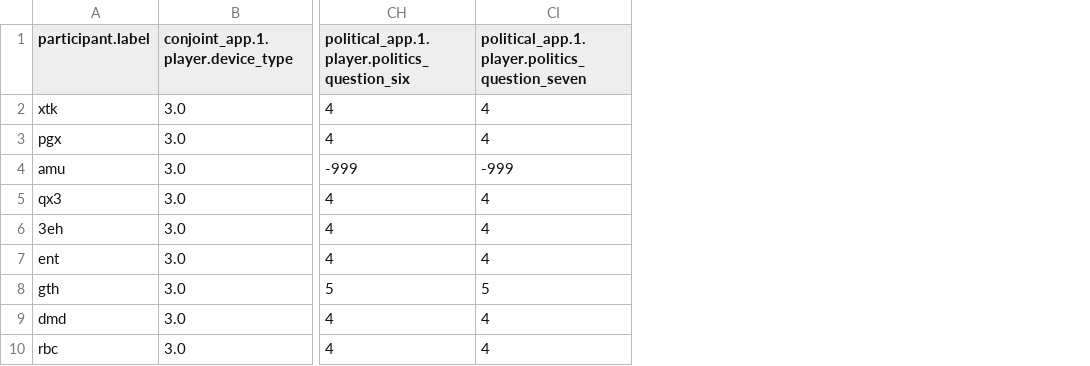
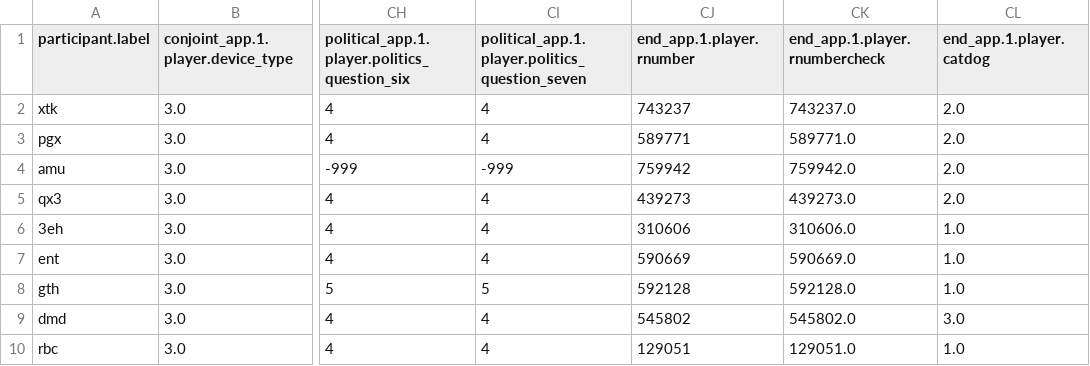
Before and after one commit to LS-Shikano/StudentSurvey, a CSV file: data_WS2425/Cooked/df_w3_prepared.csv, drawn as a sheet; only a part is shown, gaps mark what is left out; the diff names each change by its address in the sheet, - before the commit and + after, or states it on an @@ line.

```diff
--- a/data_WS2425/Cooked/df_w3_prepared.csv
+++ b/data_WS2425/Cooked/df_w3_prepared.csv
+column CJ (end_app.1.player.rnumber), rows 2-10: 743237 | 589771 | 759942 | 439273 | 310606 | 590669 | 592128 | 545802 | 129051
+column CK (end_app.1.player.rnumbercheck), rows 2-10: 743237.0 | 589771.0 | 759942.0 | 439273.0 | 310606.0 | 590669.0 | 592128.0 | 545802.0 | 129051.0
+column CL (end_app.1.player.catdog), rows 2-10: 2.0 | 2.0 | 2.0 | 2.0 | 1.0 | 1.0 | 1.0 | 3.0 | 1.0
```
Also changed, not shown: data_WS2425/Cooked/df_w1_prepared.csv, data_WS2425/Cooked/df_w2_prepared.csv, 8 other files.
